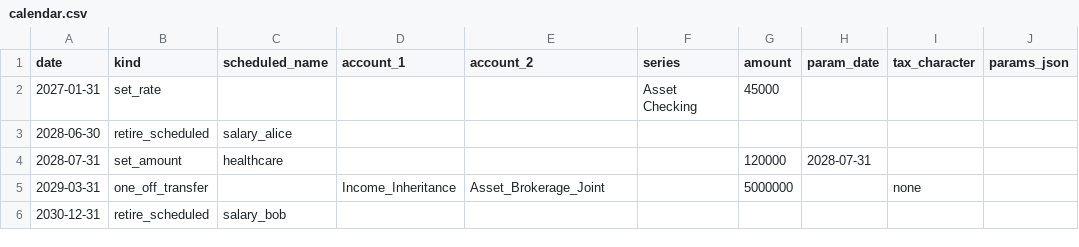
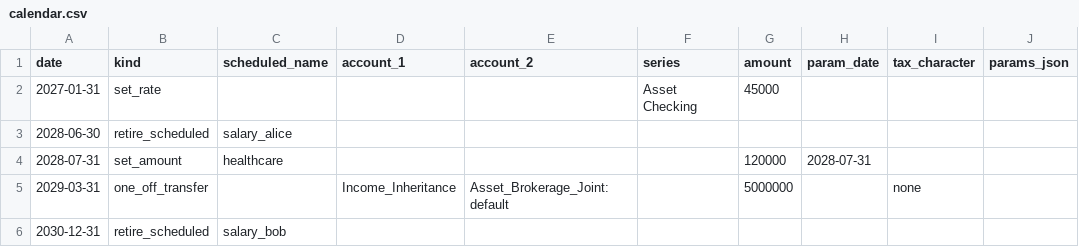
Before and after one commit to BobKerns/analysis, a CSV file: prototype_data/scenarios/retire_alice/calendar.csv, drawn as a sheet; only a part is shown; the diff names each change by its address in the sheet, - before the commit and + after, or states it on an @@ line.

```diff
--- a/prototype_data/scenarios/retire_alice/calendar.csv
+++ b/prototype_data/scenarios/retire_alice/calendar.csv
-E5 (account_2): Asset_Brokerage_Joint
+E5 (account_2): Asset_Brokerage_Joint:default
```
Also changed, not shown: prototype_data/scenarios/retire_alice/account_values.csv, prototype_data/scenarios/retire_alice/scheduled.csv, 12 other files.
